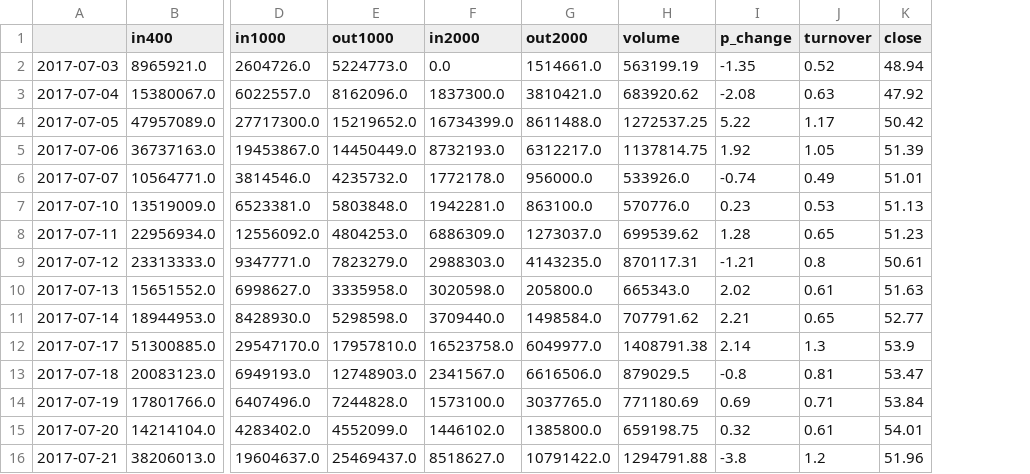
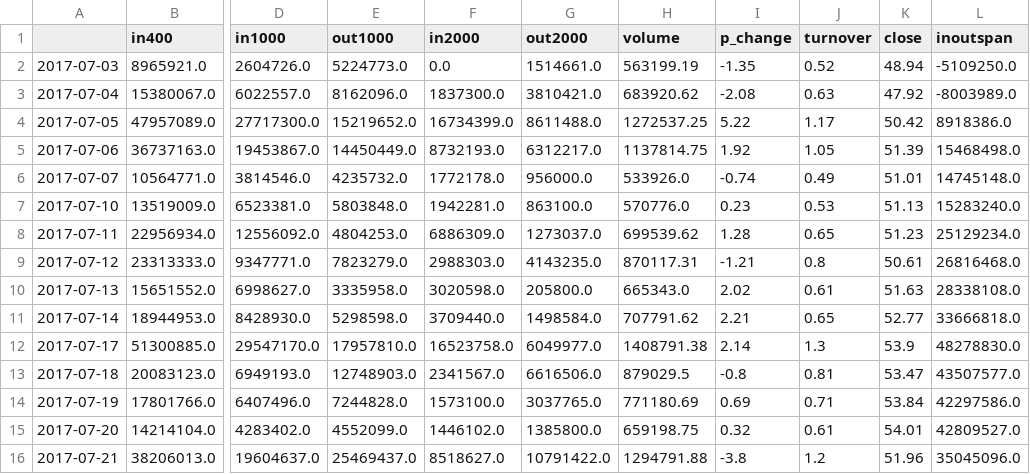
Before and after one commit to laoliu1982/tutushare, a CSV file: 601318.csv, drawn as a sheet; only a part is shown, gaps mark what is left out; the diff names each change by its address in the sheet, - before the commit and + after, or states it on an @@ line.

```diff
--- a/601318.csv
+++ b/601318.csv
+column L (inoutspan), rows 2-16: -5109250.0 | -8003989.0 | 8918386.0 | 15468498.0 | 14745148.0 | 15283240.0 | 25129234.0 | 26816468.0 | 28338108.0 | 33666818.0 | 48278830.0 | 43507577.0 | 42297586.0 | 42809527.0 | 35045096.0
```
Also changed, not shown: 2 other files.
